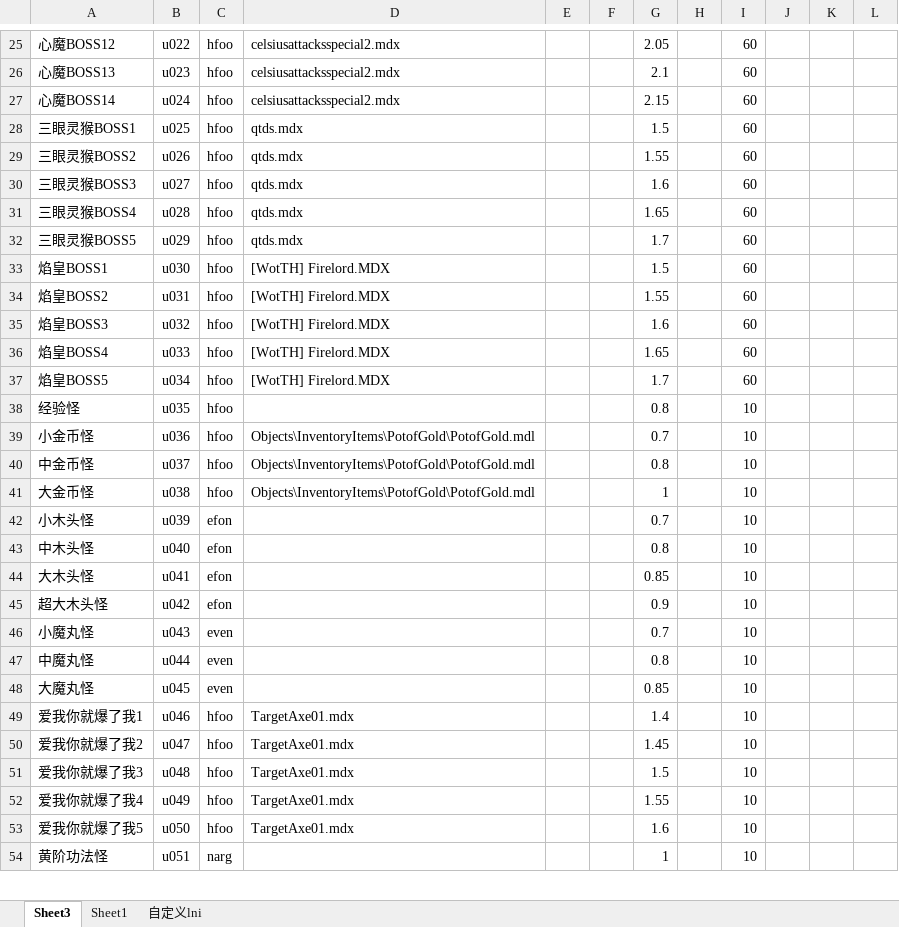
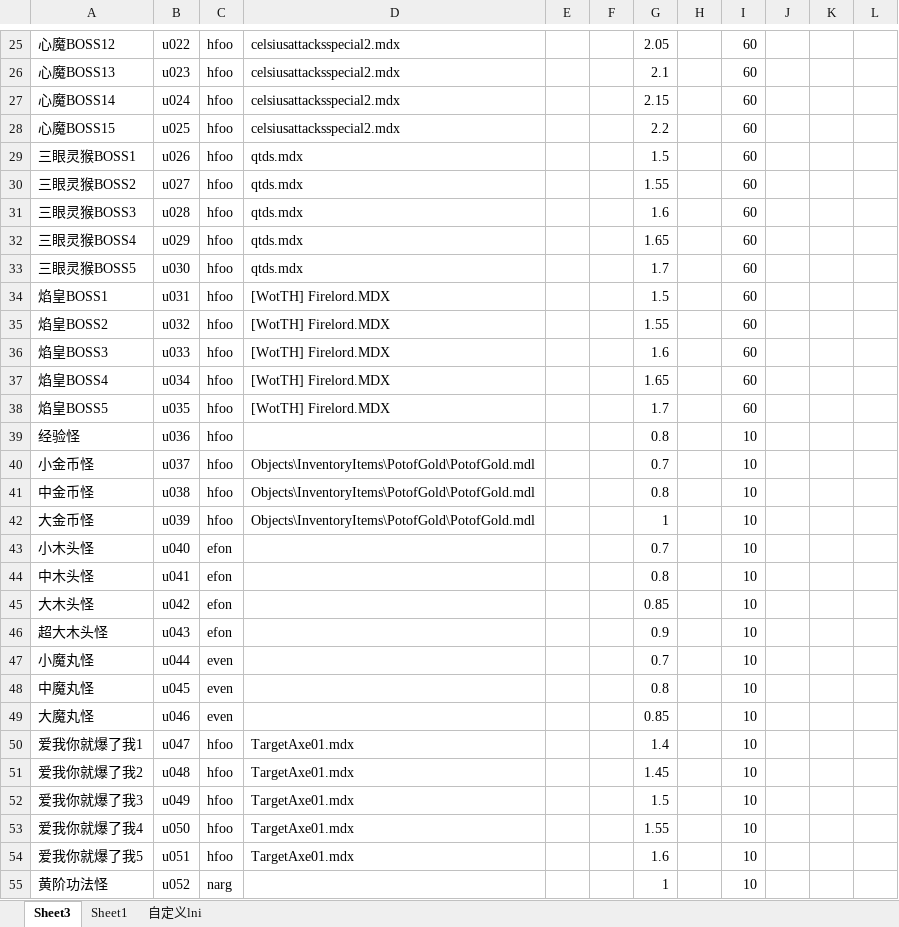
Before and after one commit to jeffworkflow/muban_defence2, an Excel workbook: map/table/单位物编生成-.xlsm, sheet Sheet3, drawn as a sheet; only a part is shown, gaps mark what is left out; values as stored, in another font and other column widths than the file's, no borders; conditional formats not drawn; addresses are those after the commit; the diff covers the shown part only; the diff names each change by its address in the sheet, - before the commit and + after, or states it on an @@ line.

```diff
--- a/map/table/单位物编生成-.xlsm (sheet Sheet3)
+++ b/map/table/单位物编生成-.xlsm (sheet Sheet3)
+row 28: 心魔BOSS15 | u025 | hfoo | celsiusattacksspecial2.mdx |  |  | 2.2 |  | 60
-B29: u025
+B29: u026
-B30: u026
+B30: u027
-B31: u027
+B31: u028
-B32: u028
+B32: u029
-B33: u029
+B33: u030
-B34: u030
+B34: u031
-B35: u031
+B35: u032
-B36: u032
+B36: u033
-B37: u033
+B37: u034
-B38: u034
+B38: u035
-B39: u035
+B39: u036
-B40: u036
+B40: u037
-B41: u037
+B41: u038
-B42: u038
+B42: u039
-B43: u039
+B43: u040
-B44: u040
+B44: u041
-B45: u041
+B45: u042
-B46: u042
+B46: u043
-B47: u043
+B47: u044
-B48: u044
+B48: u045
-B49: u045
+B49: u046
-B50: u046
+B50: u047
-B51: u047
+B51: u048
-B52: u048
+B52: u049
-B53: u049
+B53: u050
-B54: u050
+B54: u051
-B55: u051
+B55: u052
```
Also changed, not shown: 41 edited cells elsewhere in this sheet, sheet 自定义lni, formulas that keep their value, map/table/商品.xlsm, 6 other files.
